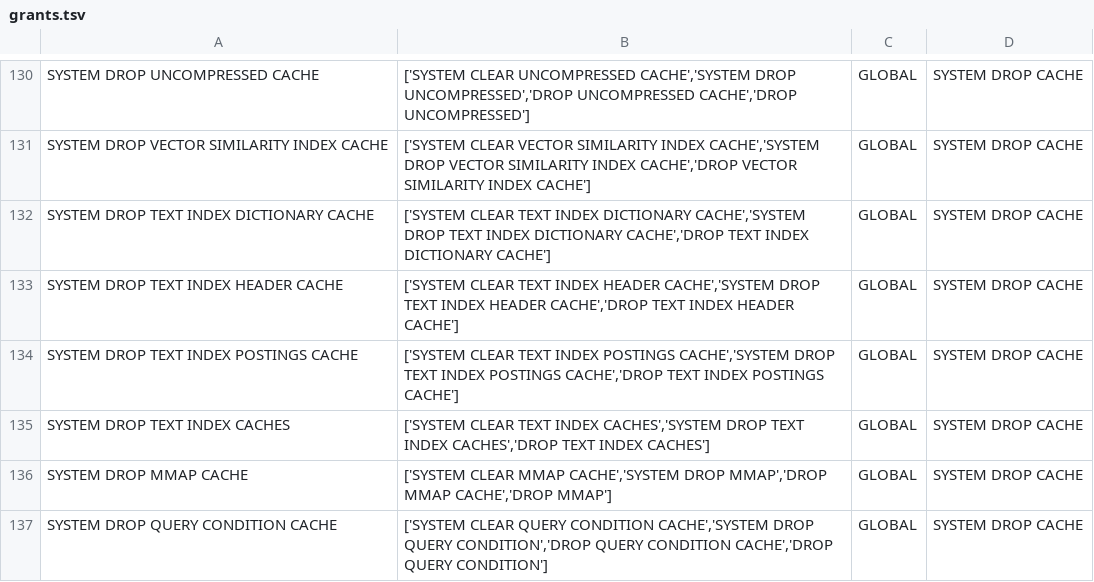
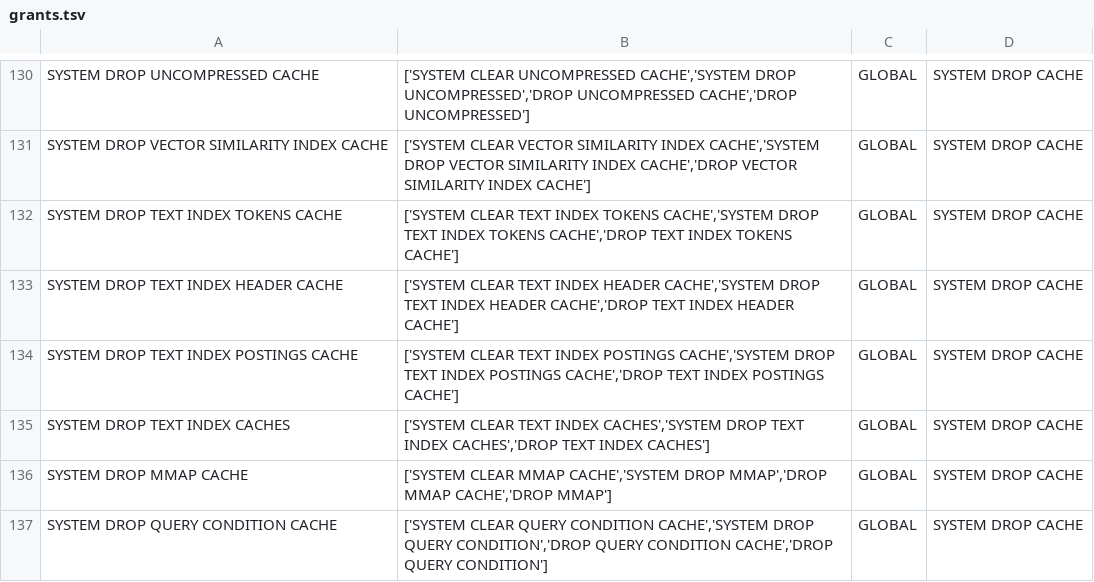
Before and after one commit to ClickHouse/terraform-provider-clickhousedbops, a TSV file: pkg/resource/grantprivilege/grants.tsv, drawn as a sheet; only a part is shown, gaps mark what is left out.

```diff
--- a/pkg/resource/grantprivilege/grants.tsv
+++ b/pkg/resource/grantprivilege/grants.tsv
@@ -131,3 +131,3 @@ SYSTEM DROP UNCOMPRESSED CACHE	['SYSTEM CLEAR UNCOMPRESSED CACHE','SYSTEM DROP U
 SYSTEM DROP VECTOR SIMILARITY INDEX CACHE	['SYSTEM CLEAR VECTOR SIMILARITY INDEX CACHE','SYSTEM DROP VECTOR SIMILARITY INDEX CACHE','DROP VECTOR SIMILARITY INDEX CACHE']	GLOBAL	SYSTEM DROP CACHE
-SYSTEM DROP TEXT INDEX DICTIONARY CACHE	['SYSTEM CLEAR TEXT INDEX DICTIONARY CACHE','SYSTEM DROP TEXT INDEX DICTIONARY CACHE','DROP TEXT INDEX DICTIONARY CACHE']	GLOBAL	SYSTEM DROP CACHE
+SYSTEM DROP TEXT INDEX TOKENS CACHE	['SYSTEM CLEAR TEXT INDEX TOKENS CACHE','SYSTEM DROP TEXT INDEX TOKENS CACHE','DROP TEXT INDEX TOKENS CACHE']	GLOBAL	SYSTEM DROP CACHE
 SYSTEM DROP TEXT INDEX HEADER CACHE	['SYSTEM CLEAR TEXT INDEX HEADER CACHE','SYSTEM DROP TEXT INDEX HEADER CACHE','DROP TEXT INDEX HEADER CACHE']	GLOBAL	SYSTEM DROP CACHE
```
